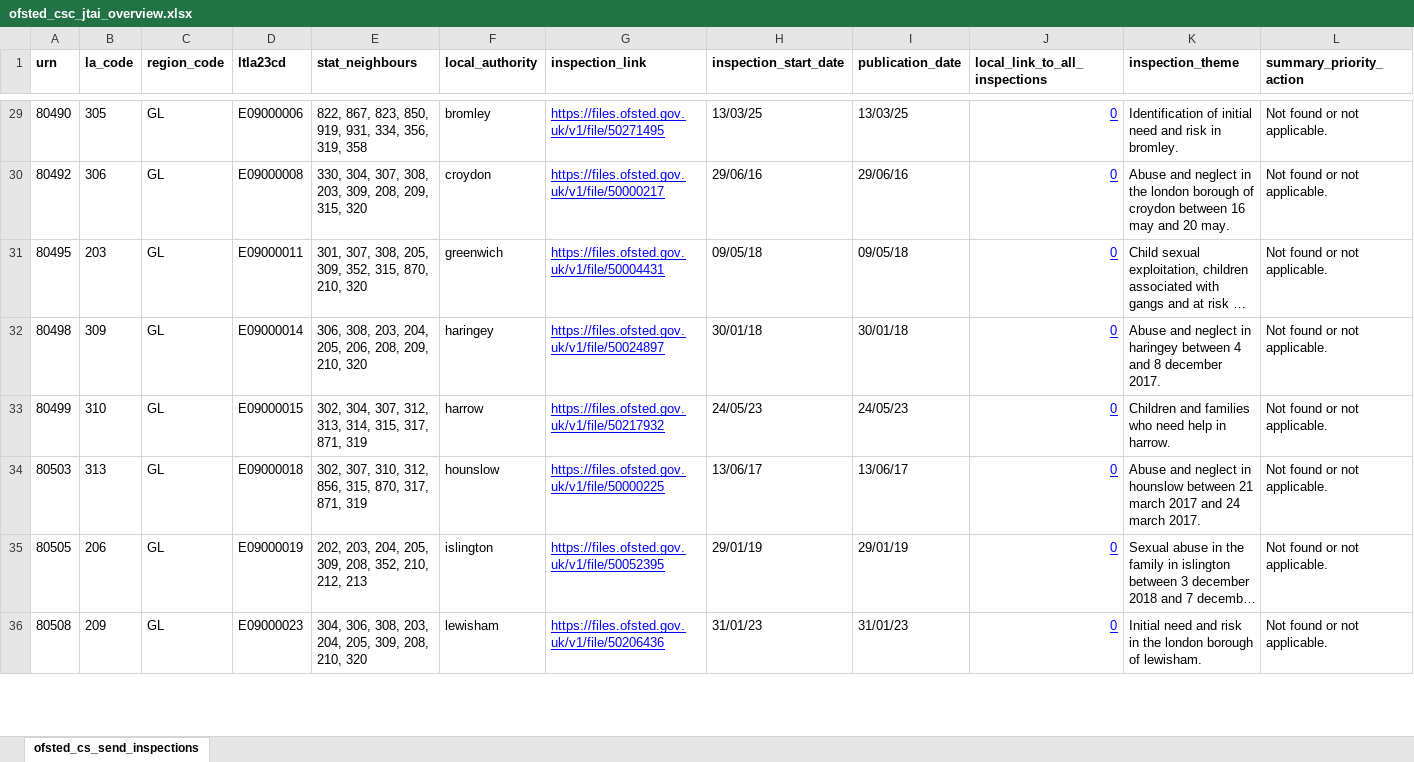
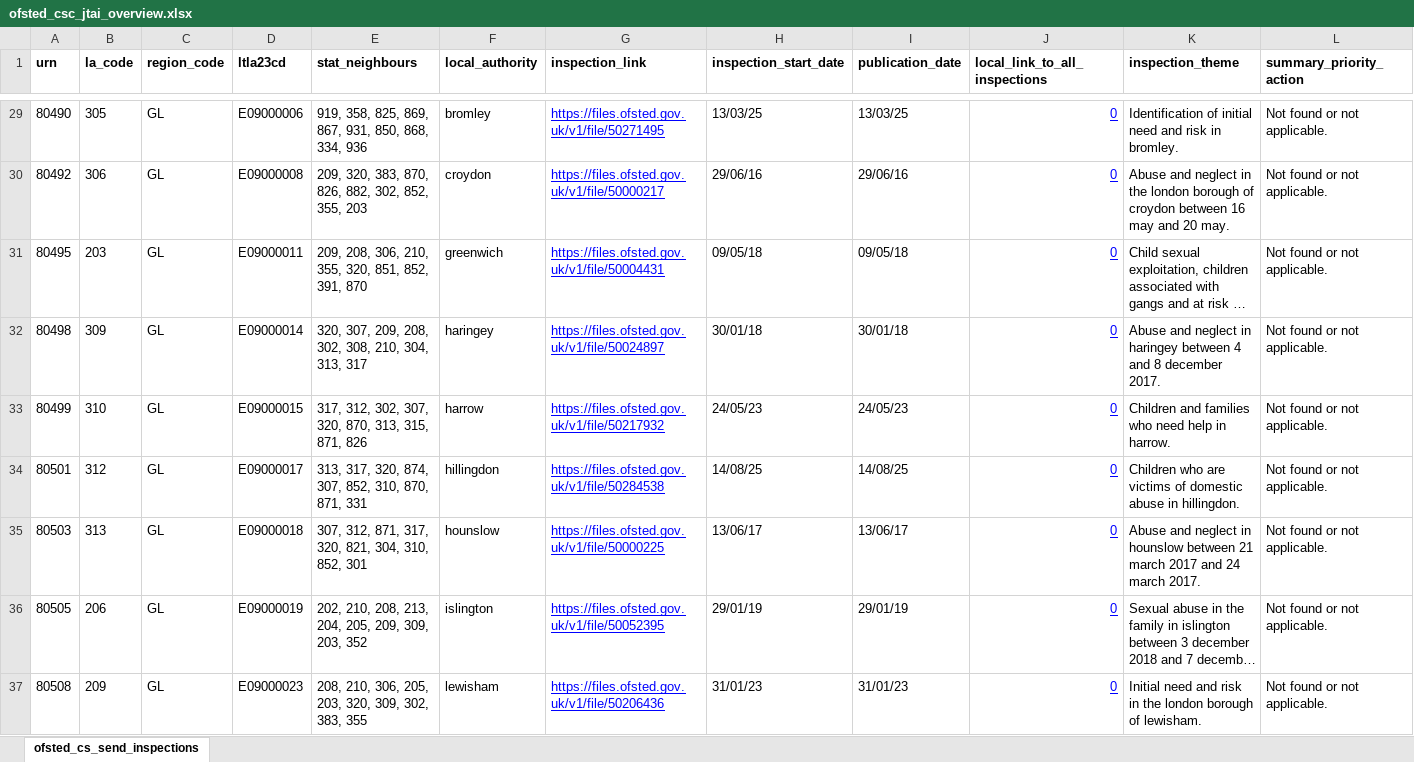
Before and after one commit to data-to-insight/ofsted-jtai-scrape-tool, an Excel workbook: ofsted_csc_jtai_overview.xlsx, sheet ofsted_cs_send_inspections, drawn as a sheet; only a part is shown, gaps mark what is left out; long unchanged cells end in …; values as stored, in another font and other column widths than the file's, no borders; addresses are those after the commit; rows hold the shown columns only; the diff covers the shown part only; the diff names each change by its address in the sheet, - before the commit and + after, or states it on an @@ line.

```diff
--- a/ofsted_csc_jtai_overview.xlsx (sheet ofsted_cs_send_inspections)
+++ b/ofsted_csc_jtai_overview.xlsx (sheet ofsted_cs_send_inspections)
-E29 (stat_neighbours): 822, 867, 823, 850, 919, 931, 334, 356, 319, 358
+E29 (stat_neighbours): 919, 358, 825, 869, 867, 931, 850, 868, 334, 936
-E30 (stat_neighbours): 330, 304, 307, 308, 203, 309, 208, 209, 315, 320
+E30 (stat_neighbours): 209, 320, 383, 870, 826, 882, 302, 852, 355, 203
-E31 (stat_neighbours): 301, 307, 308, 205, 309, 352, 315, 870, 210, 320
+E31 (stat_neighbours): 209, 208, 306, 210, 355, 320, 851, 852, 391, 870
-E32 (stat_neighbours): 306, 308, 203, 204, 205, 206, 208, 209, 210, 320
+E32 (stat_neighbours): 320, 307, 209, 208, 302, 308, 210, 304, 313, 317
-E33 (stat_neighbours): 302, 304, 307, 312, 313, 314, 315, 317, 871, 319
+E33 (stat_neighbours): 317, 312, 302, 307, 320, 870, 313, 315, 871, 826
+row 34: 80501 | 312 | GL | E09000017 | 313, 317, 320, 874, 307, 852, 310, 870, 871, 331 | hillingdon | https://files.ofsted.gov.uk/v1/file/50284538 | 14/08/25 | 14/08/25 | 0 | Children who are victims of domestic abuse in hillingdon. | Not found or not applicable.
-E35 (stat_neighbours): 302, 307, 310, 312, 856, 315, 870, 317, 871, 319
+E35 (stat_neighbours): 307, 312, 871, 317, 320, 821, 304, 310, 852, 301
-E36 (stat_neighbours): 202, 203, 204, 205, 309, 208, 352, 210, 212, 213
+E36 (stat_neighbours): 202, 210, 208, 213, 204, 205, 209, 309, 203, 352
-E37 (stat_neighbours): 304, 306, 308, 203, 204, 205, 309, 208, 210, 320
+E37 (stat_neighbours): 208, 210, 306, 205, 203, 320, 309, 302, 383, 355
```
Also changed, not shown: 1 added row and 35 edited cells elsewhere in this sheet, 1 other file.
